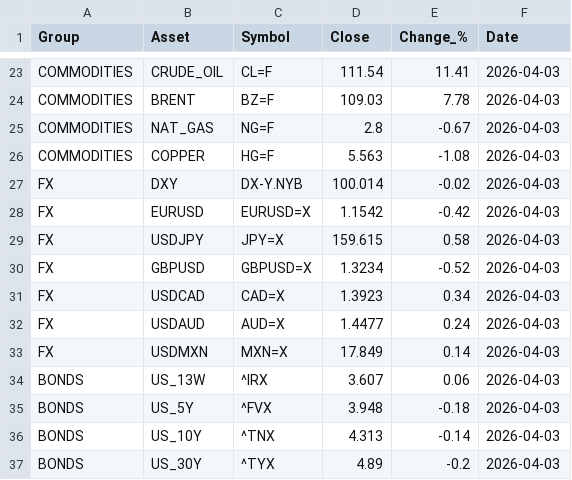
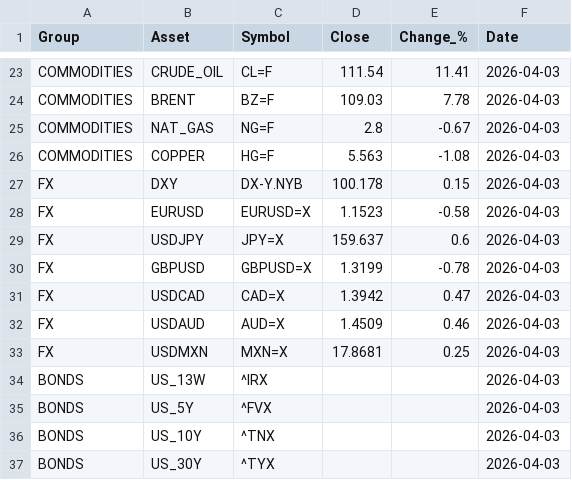
Before and after one commit to suleymandiker/FinanceManager, a CSV file: output/finance_2026-04-03.csv, drawn as a sheet; only a part is shown, gaps mark what is left out; the diff covers the shown part only.

```diff
--- a/output/finance_2026-04-03.csv
+++ b/output/finance_2026-04-03.csv
@@ -26,12 +26,12 @@ COMMODITIES,NAT_GAS,NG=F,2.8,-0.67,2026-04-03
 COMMODITIES,COPPER,HG=F,5.563,-1.08,2026-04-03
-FX,DXY,DX-Y.NYB,100.014,-0.02,2026-04-03
-FX,EURUSD,EURUSD=X,1.1542,-0.42,2026-04-03
-FX,USDJPY,JPY=X,159.615,0.58,2026-04-03
-FX,GBPUSD,GBPUSD=X,1.3234,-0.52,2026-04-03
-FX,USDCAD,CAD=X,1.3923,0.34,2026-04-03
-FX,USDAUD,AUD=X,1.4477,0.24,2026-04-03
-FX,USDMXN,MXN=X,17.849,0.14,2026-04-03
-BONDS,US_13W,^IRX,3.607,0.06,2026-04-03
-BONDS,US_5Y,^FVX,3.948,-0.18,2026-04-03
-BONDS,US_10Y,^TNX,4.313,-0.14,2026-04-03
-BONDS,US_30Y,^TYX,4.89,-0.2,2026-04-03
+FX,DXY,DX-Y.NYB,100.178,0.15,2026-04-03
+FX,EURUSD,EURUSD=X,1.1523,-0.58,2026-04-03
+FX,USDJPY,JPY=X,159.637,0.6,2026-04-03
+FX,GBPUSD,GBPUSD=X,1.3199,-0.78,2026-04-03
+FX,USDCAD,CAD=X,1.3942,0.47,2026-04-03
+FX,USDAUD,AUD=X,1.4509,0.46,2026-04-03
+FX,USDMXN,MXN=X,17.8681,0.25,2026-04-03
+BONDS,US_13W,^IRX,,,2026-04-03
+BONDS,US_5Y,^FVX,,,2026-04-03
+BONDS,US_10Y,^TNX,,,2026-04-03
+BONDS,US_30Y,^TYX,,,2026-04-03
```
Also changed, not shown: 18 edited cells elsewhere in this file.
